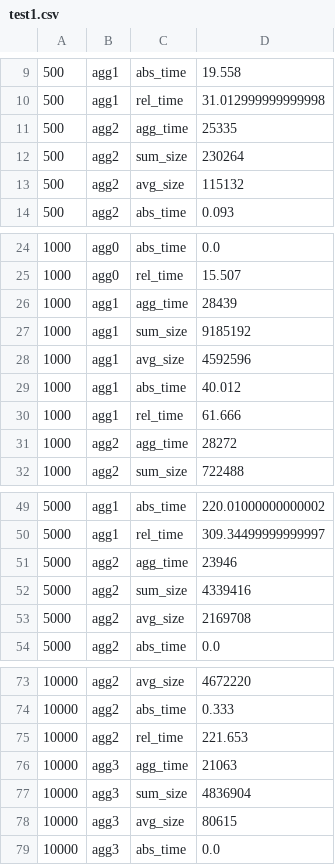
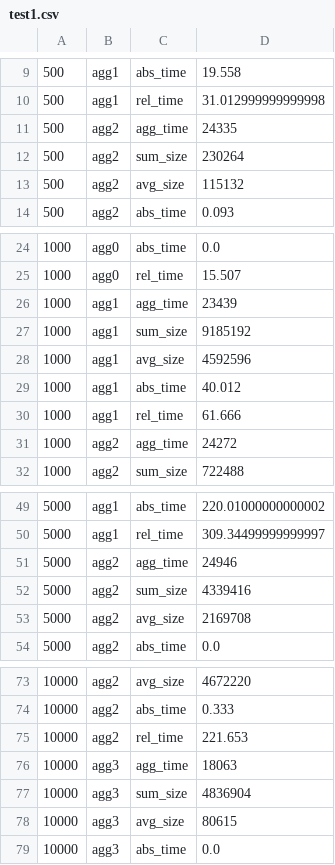
Before and after one commit to himringil/multidimensional-aggregation, a CSV file: results/test1.csv, drawn as a sheet; only a part is shown, gaps mark what is left out; the diff covers the shown part only.

```diff
--- a/results/test1.csv
+++ b/results/test1.csv
@@ -10,3 +10,3 @@
 500,agg1,rel_time,31.012999999999998
-500,agg2,agg_time,25335
+500,agg2,agg_time,24335
 500,agg2,sum_size,230264
@@ -25,3 +25,3 @@
 1000,agg0,rel_time,15.507
-1000,agg1,agg_time,28439
+1000,agg1,agg_time,23439
 1000,agg1,sum_size,9185192
@@ -30,3 +30,3 @@
 1000,agg1,rel_time,61.666
-1000,agg2,agg_time,28272
+1000,agg2,agg_time,24272
 1000,agg2,sum_size,722488
@@ -50,3 +50,3 @@
 5000,agg1,rel_time,309.34499999999997
-5000,agg2,agg_time,23946
+5000,agg2,agg_time,24946
 5000,agg2,sum_size,4339416
@@ -75,3 +75,3 @@
 10000,agg2,rel_time,221.653
-10000,agg3,agg_time,21063
+10000,agg3,agg_time,18063
 10000,agg3,sum_size,4836904
```
Also changed, not shown: 40 removed rows elsewhere in this file, results/test4.csv, 2 other files.
